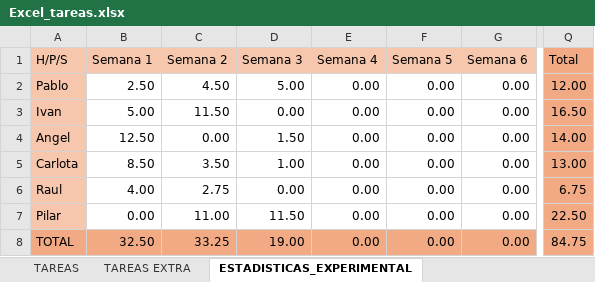
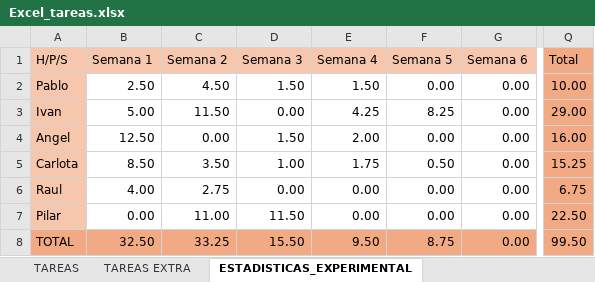
Before and after one commit to PabloCorzo/Akali, an Excel workbook: Excel_tareas.xlsx, sheet ESTADISTICAS_EXPERIMENTAL, drawn as a sheet; only a part is shown, gaps mark what is left out; values as stored, in another font and other column widths than the file's, no borders; the diff names each change by its address in the sheet, - before the commit and + after, or states it on an @@ line.

```diff
--- a/Excel_tareas.xlsx (sheet ESTADISTICAS_EXPERIMENTAL)
+++ b/Excel_tareas.xlsx (sheet ESTADISTICAS_EXPERIMENTAL)
-D2 (Semana 3): 5.00
+D2 (Semana 3): 1.50
-E2 (Semana 4): 0.00
+E2 (Semana 4): 1.50
-Q2 (Total): 12.00
+Q2 (Total): 10.00
-E3 (Semana 4): 0.00
+E3 (Semana 4): 4.25
-F3 (Semana 5): 0.00
+F3 (Semana 5): 8.25
-Q3 (Total): 16.50
+Q3 (Total): 29.00
-E4 (Semana 4): 0.00
+E4 (Semana 4): 2.00
-Q4 (Total): 14.00
+Q4 (Total): 16.00
-E5 (Semana 4): 0.00
+E5 (Semana 4): 1.75
-F5 (Semana 5): 0.00
+F5 (Semana 5): 0.50
-Q5 (Total): 13.00
+Q5 (Total): 15.25
-D8 (Semana 3): 19.00
+D8 (Semana 3): 15.50
-E8 (Semana 4): 0.00
+E8 (Semana 4): 9.50
-F8 (Semana 5): 0.00
+F8 (Semana 5): 8.75
-Q8 (Total): 84.75
+Q8 (Total): 99.50
```
Also changed, not shown: sheet TAREAS, sheet TAREAS EXTRA, formulas that keep their value, 1 other file.
